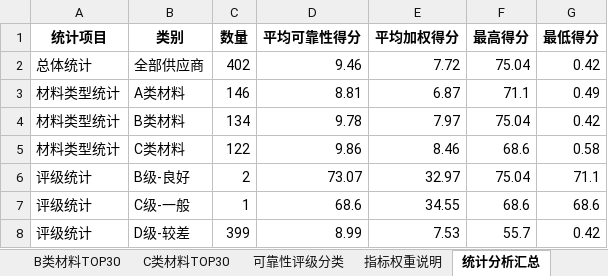
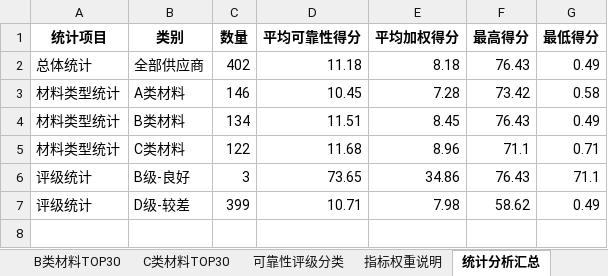
Before and after one commit to SHM-white/21ASolution, an Excel workbook: DataFrames/供应商可靠性综合评估.xlsx, sheet 统计分析汇总, drawn as a sheet; values as stored, in another font and other column widths than the file's, no borders; removed rows and columns are numbered as before the commit, all else as after; the diff names each change by its address in the sheet, - before the commit and + after, or states it on an @@ line.

```diff
--- a/DataFrames/供应商可靠性综合评估.xlsx (sheet 统计分析汇总)
+++ b/DataFrames/供应商可靠性综合评估.xlsx (sheet 统计分析汇总)
-D2 (平均可靠性得分): 9.46
+D2 (平均可靠性得分): 11.18
-E2 (平均加权得分): 7.72
+E2 (平均加权得分): 8.18
-F2 (最高得分): 75.04
+F2 (最高得分): 76.43
-G2 (最低得分): 0.42
+G2 (最低得分): 0.49
-D3 (平均可靠性得分): 8.81
+D3 (平均可靠性得分): 10.45
-E3 (平均加权得分): 6.87
+E3 (平均加权得分): 7.28
-F3 (最高得分): 71.1
+F3 (最高得分): 73.42
-G3 (最低得分): 0.49
+G3 (最低得分): 0.58
-D4 (平均可靠性得分): 9.78
+D4 (平均可靠性得分): 11.51
-E4 (平均加权得分): 7.97
+E4 (平均加权得分): 8.45
-F4 (最高得分): 75.04
+F4 (最高得分): 76.43
-G4 (最低得分): 0.42
+G4 (最低得分): 0.49
-D5 (平均可靠性得分): 9.86
+D5 (平均可靠性得分): 11.68
-E5 (平均加权得分): 8.46
+E5 (平均加权得分): 8.96
-F5 (最高得分): 68.6
+F5 (最高得分): 71.1
-G5 (最低得分): 0.58
+G5 (最低得分): 0.71
-C6 (数量): 2
+C6 (数量): 3
-D6 (平均可靠性得分): 73.07
+D6 (平均可靠性得分): 73.65
-E6 (平均加权得分): 32.97
+E6 (平均加权得分): 34.86
-F6 (最高得分): 75.04
+F6 (最高得分): 76.43
-row 7: 评级统计 | C级-一般 | 1 | 68.6 | 34.55 | 68.6 | 68.6
-D7 (平均可靠性得分): 8.99
+D7 (平均可靠性得分): 10.71
-E7 (平均加权得分): 7.53
+E7 (平均加权得分): 7.98
-F7 (最高得分): 55.7
+F7 (最高得分): 58.62
-G7 (最低得分): 0.42
+G7 (最低得分): 0.49
```
Also changed, not shown: sheet 供应商可靠性综合评估, sheet TOP50供应商详评, sheet B类材料TOP30, sheet C类材料TOP30, sheet A类材料TOP30, sheet 年度表现趋势, 3 more sheets, DataFrames/供应商产品制造能力汇总.xlsx, DataFrames/供应商可靠性年度加权排名.xlsx, 38 other files.
